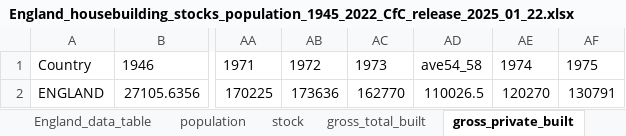
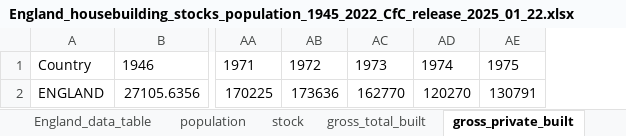
Before and after one commit to CentreforCities/local_housebuilding_1946_2022, an Excel workbook: 1. Housebuilding (gross and rates), housing stock, demolitions, and population data, 1945-2022/England_housebuilding_stocks_population_1945_2022_CfC_release_2025_01_22.xlsx, sheet gross_private_built, drawn as a sheet; only a part is shown, gaps mark what is left out; values as stored, in another font and other column widths than the file's, no borders; the diff names each change by its address in the sheet, - before the commit and + after, or states it on an @@ line.

Commit message:
removing obsolete columns table 1

```diff
--- a/1. Housebuilding (gross and rates), housing stock, demolitions, and population data, 1945-2022/England_housebuilding_stocks_population_1945_2022_CfC_release_2025_01_22.xlsx (sheet gross_private_built)
+++ b/1. Housebuilding (gross and rates), housing stock, demolitions, and population data, 1945-2022/England_housebuilding_stocks_population_1945_2022_CfC_release_2025_01_22.xlsx (sheet gross_private_built)
-column AD, rows 1-2: ave54_58 | 110026.5
```
Also changed, not shown: 1. Housebuilding (gross and rates), housing stock, demolitions, and population data, 1945-2022/Counties_1981_housebuilding_stocks_rates_population_1945_2022_CfC_release_2025_01_22.xlsx.
